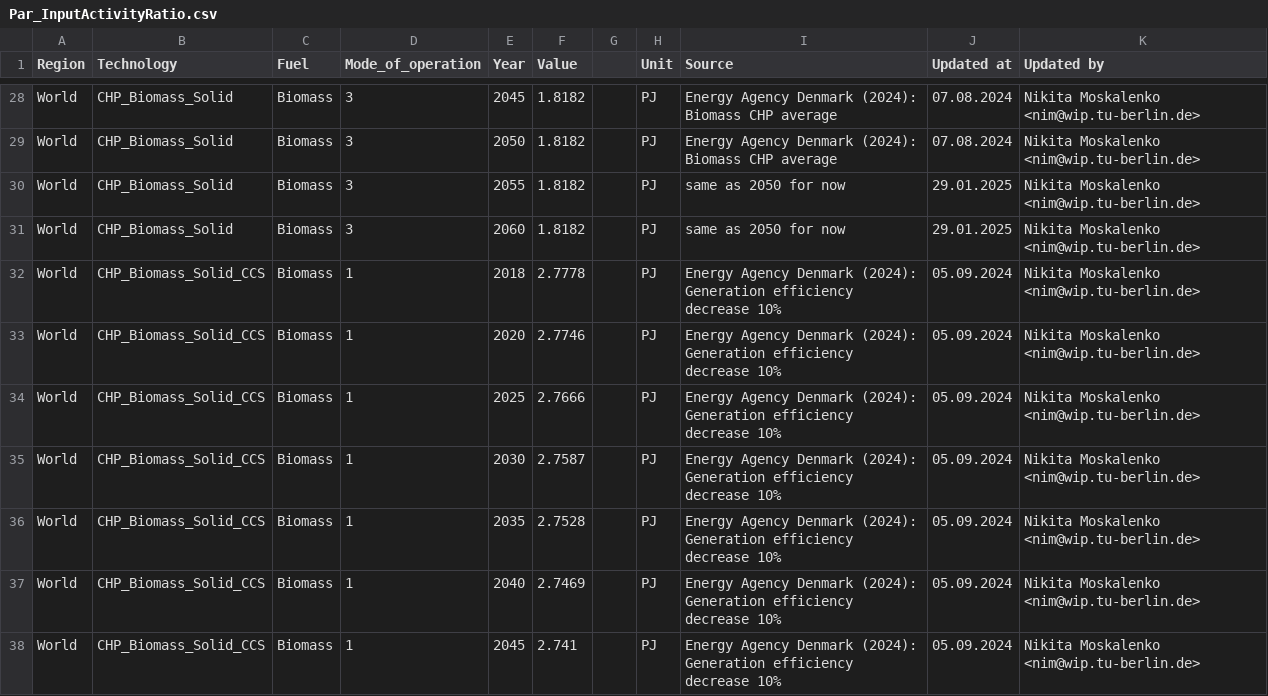
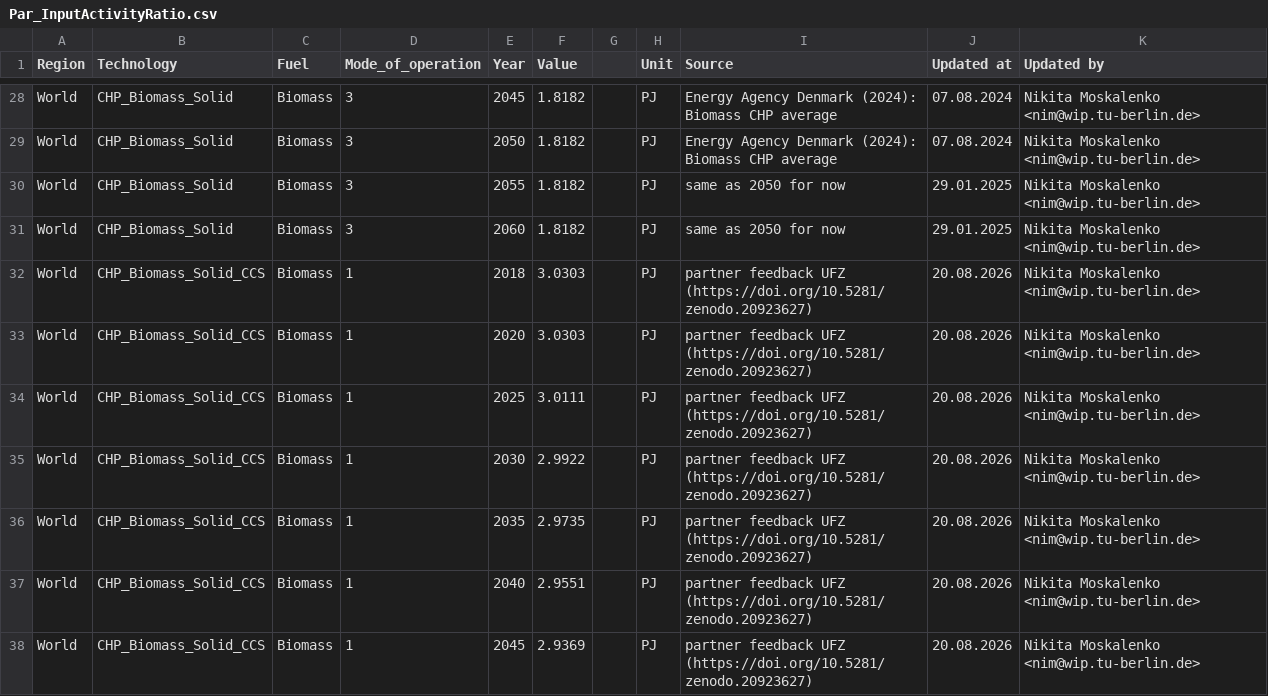
Before and after one commit to GENeSYS-MOD/GENeSYS_MOD.data, a CSV file: Data/Parameters/Par_InputActivityRatio/Par_InputActivityRatio.csv, drawn as a sheet; only a part is shown, gaps mark what is left out; the diff covers the shown part only.

Commit message:
BECCS update according to UFZ data: updated CO2 removal rates and InputActivity; included max limit for German BECCS;

```diff
--- a/Data/Parameters/Par_InputActivityRatio/Par_InputActivityRatio.csv
+++ b/Data/Parameters/Par_InputActivityRatio/Par_InputActivityRatio.csv
@@ -31,8 +31,8 @@ World,CHP_Biomass_Solid,Biomass,3,2055,1.8182,,PJ,same as 2050 for now,29.01.202
 World,CHP_Biomass_Solid,Biomass,3,2060,1.8182,,PJ,same as 2050 for now,29.01.2025,Nikita Moskalenko <nim@wip.tu-berlin.de>
-World,CHP_Biomass_Solid_CCS,Biomass,1,2018,2.7778,,PJ,Energy Agency Denmark (2024): Generation efficiency decrease 10%,05.09.2024,Nikita Moskalenko <nim@wip.tu-berlin.de>
-World,CHP_Biomass_Solid_CCS,Biomass,1,2020,2.7746,,PJ,Energy Agency Denmark (2024): Generation efficiency decrease 10%,05.09.2024,Nikita Moskalenko <nim@wip.tu-berlin.de>
-World,CHP_Biomass_Solid_CCS,Biomass,1,2025,2.7666,,PJ,Energy Agency Denmark (2024): Generation efficiency decrease 10%,05.09.2024,Nikita Moskalenko <nim@wip.tu-berlin.de>
-World,CHP_Biomass_Solid_CCS,Biomass,1,2030,2.7587,,PJ,Energy Agency Denmark (2024): Generation efficiency decrease 10%,05.09.2024,Nikita Moskalenko <nim@wip.tu-berlin.de>
-World,CHP_Biomass_Solid_CCS,Biomass,1,2035,2.7528,,PJ,Energy Agency Denmark (2024): Generation efficiency decrease 10%,05.09.2024,Nikita Moskalenko <nim@wip.tu-berlin.de>
-World,CHP_Biomass_Solid_CCS,Biomass,1,2040,2.7469,,PJ,Energy Agency Denmark (2024): Generation efficiency decrease 10%,05.09.2024,Nikita Moskalenko <nim@wip.tu-berlin.de>
-World,CHP_Biomass_Solid_CCS,Biomass,1,2045,2.741,,PJ,Energy Agency Denmark (2024): Generation efficiency decrease 10%,05.09.2024,Nikita Moskalenko <nim@wip.tu-berlin.de>
+World,CHP_Biomass_Solid_CCS,Biomass,1,2018,3.0303,,PJ,partner feedback UFZ (https://doi.org/10.5281/zenodo.20923627),20.08.2026,Nikita Moskalenko <nim@wip.tu-berlin.de>
+World,CHP_Biomass_Solid_CCS,Biomass,1,2020,3.0303,,PJ,partner feedback UFZ (https://doi.org/10.5281/zenodo.20923627),20.08.2026,Nikita Moskalenko <nim@wip.tu-berlin.de>
+World,CHP_Biomass_Solid_CCS,Biomass,1,2025,3.0111,,PJ,partner feedback UFZ (https://doi.org/10.5281/zenodo.20923627),20.08.2026,Nikita Moskalenko <nim@wip.tu-berlin.de>
+World,CHP_Biomass_Solid_CCS,Biomass,1,2030,2.9922,,PJ,partner feedback UFZ (https://doi.org/10.5281/zenodo.20923627),20.08.2026,Nikita Moskalenko <nim@wip.tu-berlin.de>
+World,CHP_Biomass_Solid_CCS,Biomass,1,2035,2.9735,,PJ,partner feedback UFZ (https://doi.org/10.5281/zenodo.20923627),20.08.2026,Nikita Moskalenko <nim@wip.tu-berlin.de>
+World,CHP_Biomass_Solid_CCS,Biomass,1,2040,2.9551,,PJ,partner feedback UFZ (https://doi.org/10.5281/zenodo.20923627),20.08.2026,Nikita Moskalenko <nim@wip.tu-berlin.de>
+World,CHP_Biomass_Solid_CCS,Biomass,1,2045,2.9369,,PJ,partner feedback UFZ (https://doi.org/10.5281/zenodo.20923627),20.08.2026,Nikita Moskalenko <nim@wip.tu-berlin.de>
```
Also changed, not shown: 69 edited cells elsewhere in this file, Data/Parameters/Par_InputActivityRatio/Europe_EnVis_Trinity/Par_InputActivityRatio.csv.
